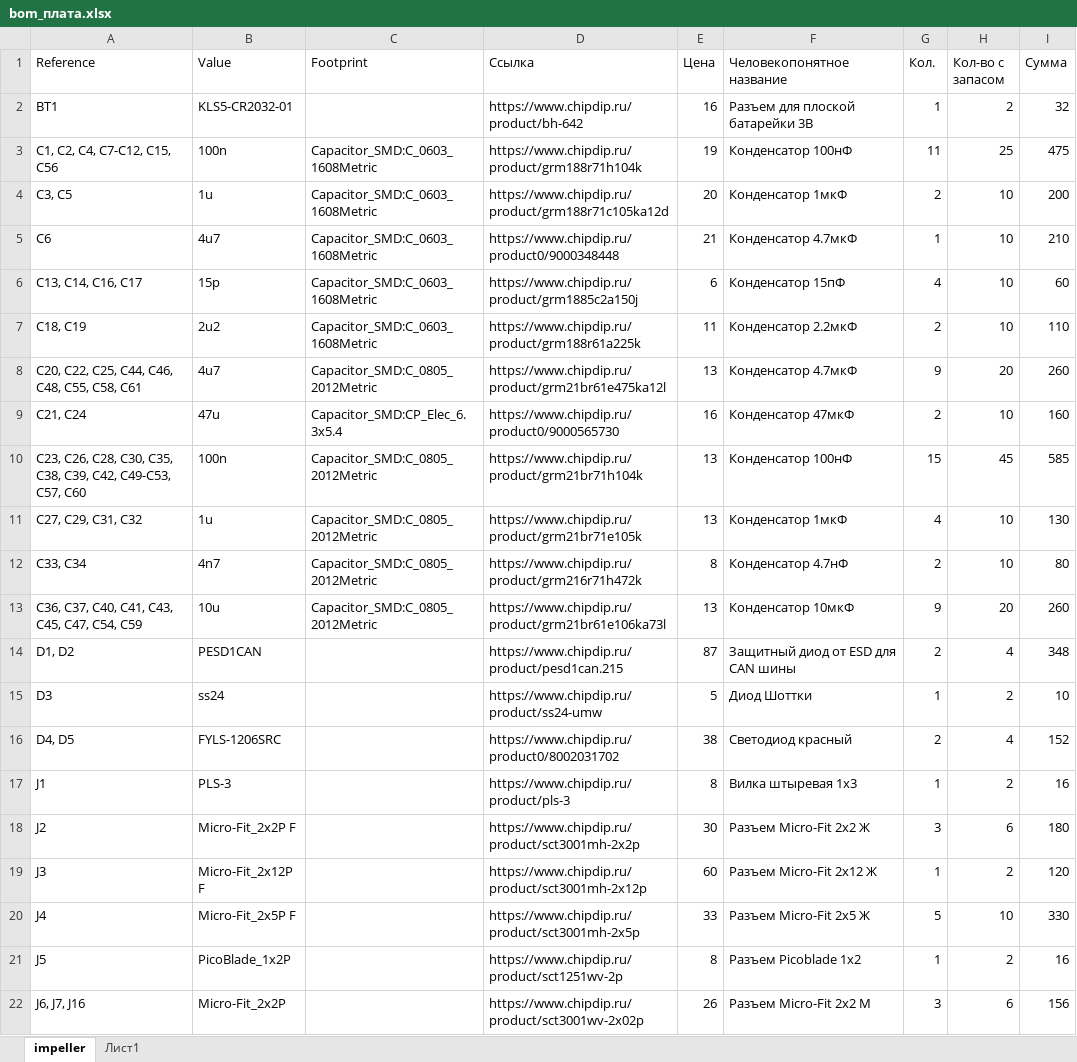
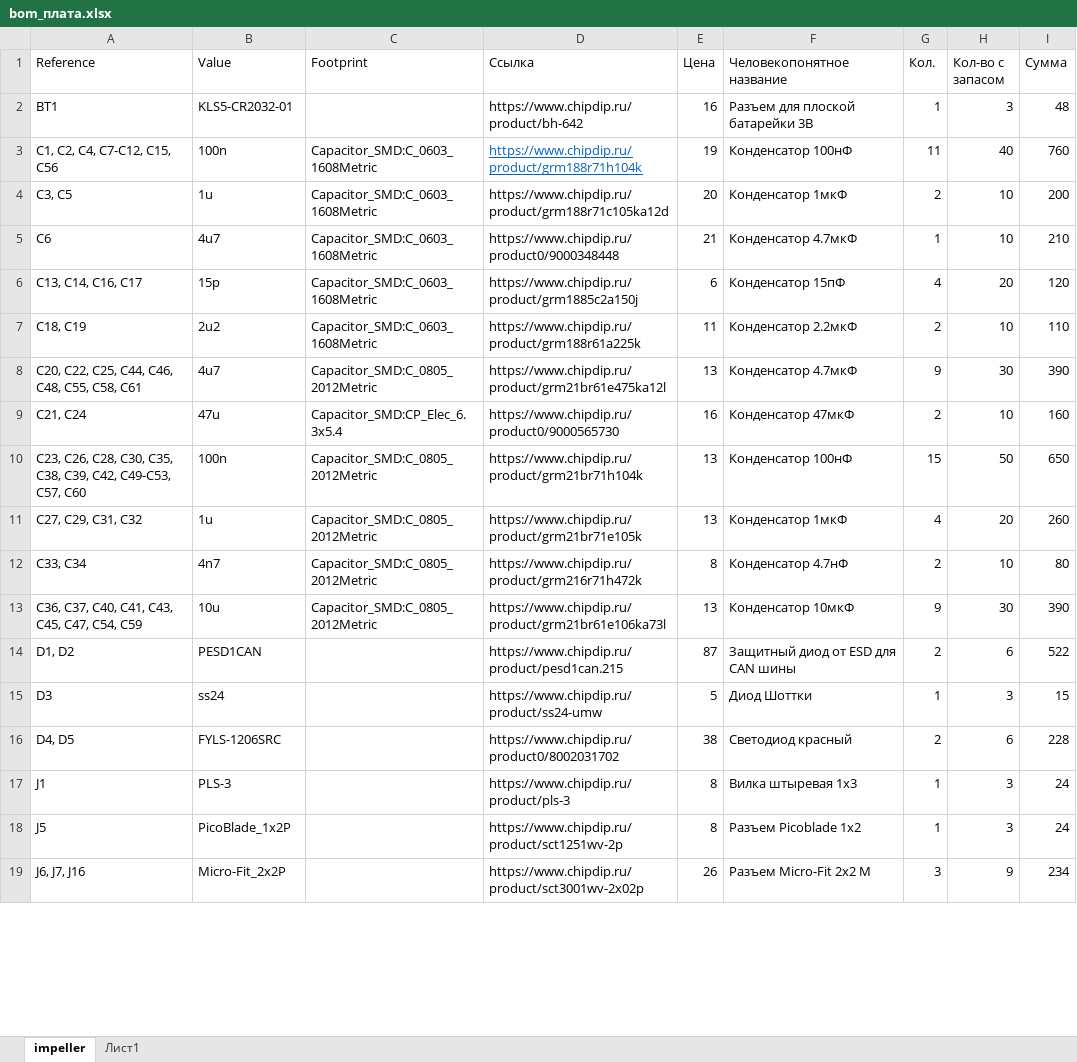
Before and after one commit to AeroKITties/Kitties-Hardware, an Excel workbook: Hardware/ciam/impeller/impeller/bom_плата.xlsx, sheet impeller, drawn as a sheet; only a part is shown; values as stored, in another font and other column widths than the file's, no borders; table styles not drawn; removed rows and columns are numbered as before the commit, all else as after; the diff covers the shown part only; the diff names each change by its address in the sheet, - before the commit and + after, or states it on an @@ line.

```diff
--- a/Hardware/ciam/impeller/impeller/bom_плата.xlsx (sheet impeller)
+++ b/Hardware/ciam/impeller/impeller/bom_плата.xlsx (sheet impeller)
-H2 (Кол-во с запасом): 2
+H2 (Кол-во с запасом): 3
-I2 (Сумма): 32
+I2 (Сумма): 48
@@ D3 underline: off → on, text colour: black → #0563C1 @@
-H3 (Кол-во с запасом): 25
+H3 (Кол-во с запасом): 40
-I3 (Сумма): 475
+I3 (Сумма): 760
-H6 (Кол-во с запасом): 10
+H6 (Кол-во с запасом): 20
-I6 (Сумма): 60
+I6 (Сумма): 120
-H8 (Кол-во с запасом): 20
+H8 (Кол-во с запасом): 30
-I8 (Сумма): 260
+I8 (Сумма): 390
-H10 (Кол-во с запасом): 45
+H10 (Кол-во с запасом): 50
-I10 (Сумма): 585
+I10 (Сумма): 650
-H11 (Кол-во с запасом): 10
+H11 (Кол-во с запасом): 20
-I11 (Сумма): 130
+I11 (Сумма): 260
-H13 (Кол-во с запасом): 20
+H13 (Кол-во с запасом): 30
-I13 (Сумма): 260
+I13 (Сумма): 390
-H14 (Кол-во с запасом): 4
+H14 (Кол-во с запасом): 6
-I14 (Сумма): 348
+I14 (Сумма): 522
-H15 (Кол-во с запасом): 2
+H15 (Кол-во с запасом): 3
-I15 (Сумма): 10
+I15 (Сумма): 15
-H16 (Кол-во с запасом): 4
+H16 (Кол-во с запасом): 6
-I16 (Сумма): 152
+I16 (Сумма): 228
-H17 (Кол-во с запасом): 2
+H17 (Кол-во с запасом): 3
-I17 (Сумма): 16
+I17 (Сумма): 24
-row 18: J2 | Micro-Fit_2x2P F |  | https://www.chipdip.ru/product/sct3001mh-2x2p | 30 | Разъем Micro-Fit 2x2 Ж | 3 | 6 | 180
-row 19: J3 | Micro-Fit_2x12P F |  | https://www.chipdip.ru/product/sct3001mh-2x12p | 60 | Разъем Micro-Fit 2x12 Ж | 1 | 2 | 120
-row 20: J4 | Micro-Fit_2x5P F |  | https://www.chipdip.ru/product/sct3001mh-2x5p | 33 | Разъем Micro-Fit 2x5 Ж | 5 | 10 | 330
-H18 (Кол-во с запасом): 2
+H18 (Кол-во с запасом): 3
-I18 (Сумма): 16
+I18 (Сумма): 24
-H19 (Кол-во с запасом): 6
+H19 (Кол-во с запасом): 9
-I19 (Сумма): 156
+I19 (Сумма): 234
```
Also changed, not shown: 2 added rows, 2 removed rows and 52 edited cells elsewhere in this sheet, formulas that keep their value, Hardware/ciam/impeller/impeller/bom_пульт_экраны.xlsx, 1 other file.
